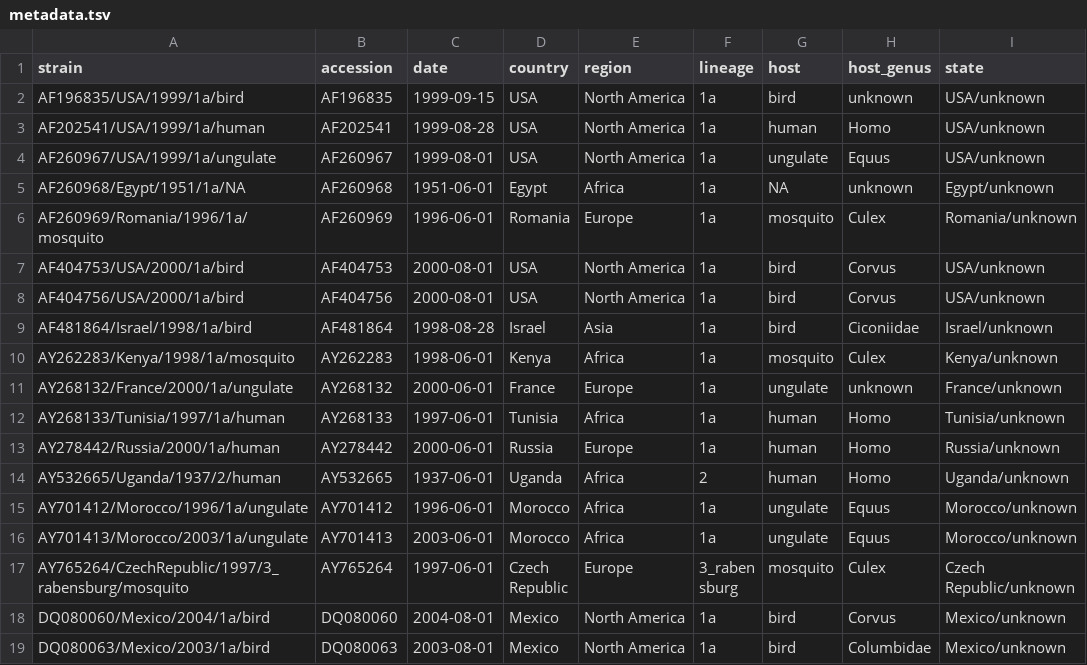
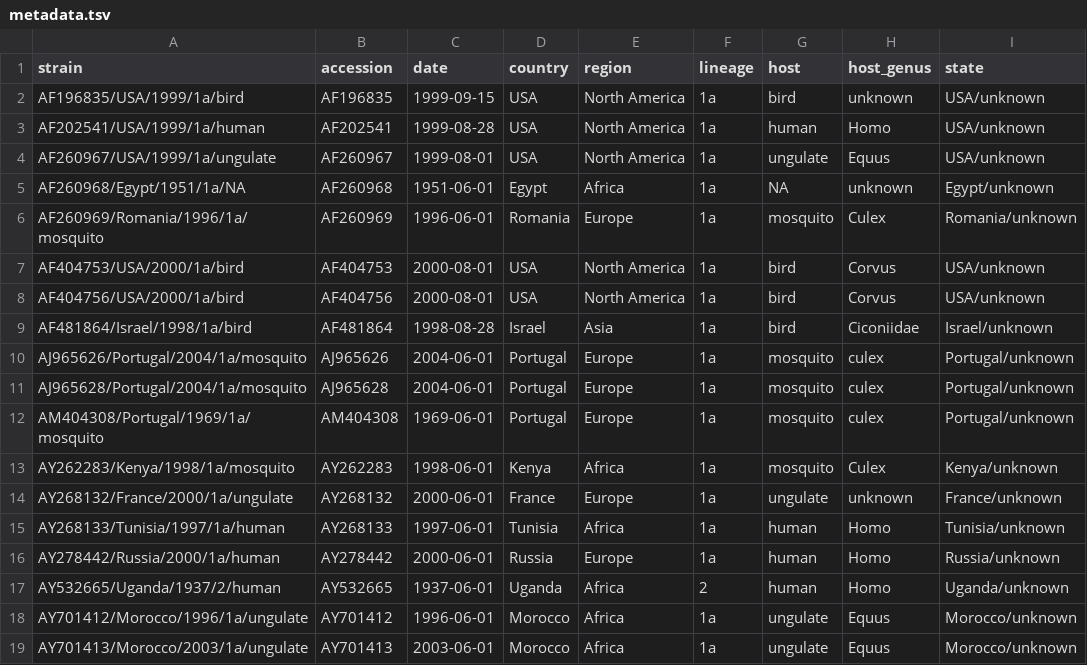
Before and after one commit to rtobiaskoch/WNV-Foco, a TSV file: data/metadata.tsv, drawn as a sheet; only a part is shown; the shorter side is filled out with more unchanged rows; the diff names each change by its address in the sheet, - before the commit and + after, or states it on an @@ line.

```diff
--- a/data/metadata.tsv
+++ b/data/metadata.tsv
+row 10: AJ965626/Portugal/2004/1a/mosquito | AJ965626 | 2004-06-01 | Portugal | Europe | 1a | mosquito | culex | Portugal/unknown
+row 11: AJ965628/Portugal/2004/1a/mosquito | AJ965628 | 2004-06-01 | Portugal | Europe | 1a | mosquito | culex | Portugal/unknown
+row 12: AM404308/Portugal/1969/1a/mosquito | AM404308 | 1969-06-01 | Portugal | Europe | 1a | mosquito | culex | Portugal/unknown
```
Also changed, not shown: config/clades.tsv, results/aligned.fasta.insertions.csv, 46 other files.
